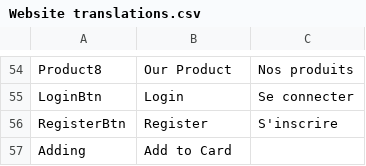
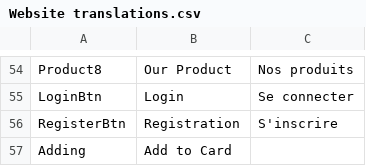
Before and after one commit to KriVa563/First2TPIFI1-2026-27, a CSV file: Docker1try/Valerii/WebSite_Expl/Website translations.csv, drawn as a sheet; only a part is shown, gaps mark what is left out.

```diff
--- a/Docker1try/Valerii/WebSite_Expl/Website translations.csv
+++ b/Docker1try/Valerii/WebSite_Expl/Website translations.csv
@@ -55,3 +55,3 @@ Product8;Our Product;Nos produits
 LoginBtn;Login;Se connecter
-RegisterBtn;Register;S'inscrire
+RegisterBtn;Registration;S'inscrire
 Adding;Add to Card
```
Also changed, not shown: 4 other files.
